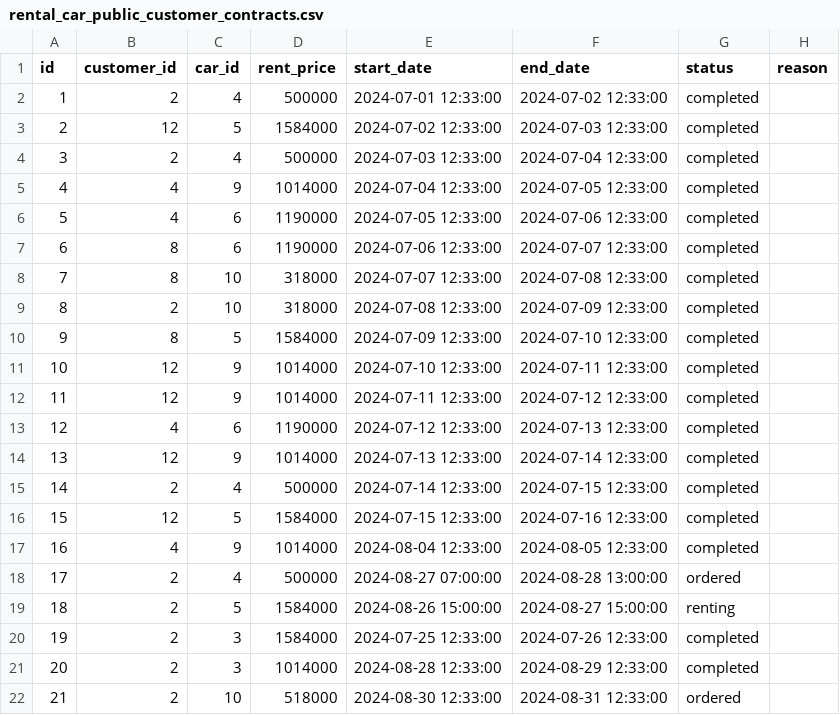
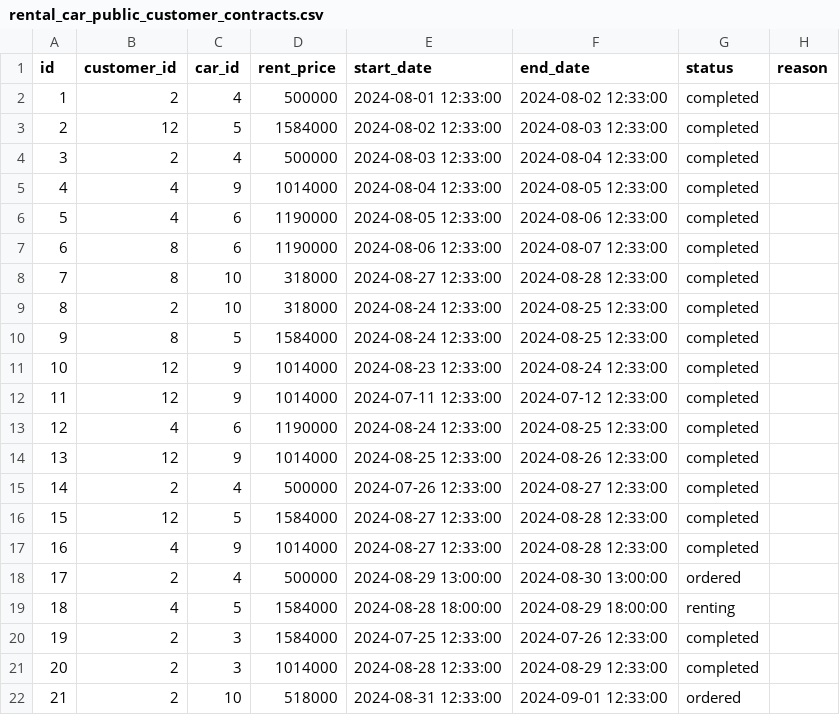
Before and after one commit to godev111222333/capstone-backend, a CSV file: etc/seed/rental_car_public_customer_contracts.csv, drawn as a sheet; only a part is shown; the diff names each change by its address in the sheet, - before the commit and + after, or states it on an @@ line.

Commit message:
Seed data

```diff
--- a/etc/seed/rental_car_public_customer_contracts.csv
+++ b/etc/seed/rental_car_public_customer_contracts.csv
-E2 (start_date): 2024-07-01 12:33:00
+E2 (start_date): 2024-08-01 12:33:00
-F2 (end_date): 2024-07-02 12:33:00
+F2 (end_date): 2024-08-02 12:33:00
-E3 (start_date): 2024-07-02 12:33:00
+E3 (start_date): 2024-08-02 12:33:00
-F3 (end_date): 2024-07-03 12:33:00
+F3 (end_date): 2024-08-03 12:33:00
-E4 (start_date): 2024-07-03 12:33:00
+E4 (start_date): 2024-08-03 12:33:00
-F4 (end_date): 2024-07-04 12:33:00
+F4 (end_date): 2024-08-04 12:33:00
-E5 (start_date): 2024-07-04 12:33:00
+E5 (start_date): 2024-08-04 12:33:00
-F5 (end_date): 2024-07-05 12:33:00
+F5 (end_date): 2024-08-05 12:33:00
-E6 (start_date): 2024-07-05 12:33:00
+E6 (start_date): 2024-08-05 12:33:00
-F6 (end_date): 2024-07-06 12:33:00
+F6 (end_date): 2024-08-06 12:33:00
-E7 (start_date): 2024-07-06 12:33:00
+E7 (start_date): 2024-08-06 12:33:00
-F7 (end_date): 2024-07-07 12:33:00
+F7 (end_date): 2024-08-07 12:33:00
-E8 (start_date): 2024-07-07 12:33:00
+E8 (start_date): 2024-08-27 12:33:00
-F8 (end_date): 2024-07-08 12:33:00
+F8 (end_date): 2024-08-28 12:33:00
-E9 (start_date): 2024-07-08 12:33:00
+E9 (start_date): 2024-08-24 12:33:00
-F9 (end_date): 2024-07-09 12:33:00
+F9 (end_date): 2024-08-25 12:33:00
-E10 (start_date): 2024-07-09 12:33:00
+E10 (start_date): 2024-08-24 12:33:00
-F10 (end_date): 2024-07-10 12:33:00
+F10 (end_date): 2024-08-25 12:33:00
-E11 (start_date): 2024-07-10 12:33:00
+E11 (start_date): 2024-08-23 12:33:00
-F11 (end_date): 2024-07-11 12:33:00
+F11 (end_date): 2024-08-24 12:33:00
-E13 (start_date): 2024-07-12 12:33:00
+E13 (start_date): 2024-08-24 12:33:00
-F13 (end_date): 2024-07-13 12:33:00
+F13 (end_date): 2024-08-25 12:33:00
-E14 (start_date): 2024-07-13 12:33:00
+E14 (start_date): 2024-08-25 12:33:00
-F14 (end_date): 2024-07-14 12:33:00
+F14 (end_date): 2024-08-26 12:33:00
-E15 (start_date): 2024-07-14 12:33:00
+E15 (start_date): 2024-07-26 12:33:00
-F15 (end_date): 2024-07-15 12:33:00
+F15 (end_date): 2024-08-27 12:33:00
-E16 (start_date): 2024-07-15 12:33:00
+E16 (start_date): 2024-08-27 12:33:00
-F16 (end_date): 2024-07-16 12:33:00
+F16 (end_date): 2024-08-28 12:33:00
-E17 (start_date): 2024-08-04 12:33:00
+E17 (start_date): 2024-08-27 12:33:00
-F17 (end_date): 2024-08-05 12:33:00
+F17 (end_date): 2024-08-28 12:33:00
-E18 (start_date): 2024-08-27 07:00:00
+E18 (start_date): 2024-08-29 13:00:00
-F18 (end_date): 2024-08-28 13:00:00
+F18 (end_date): 2024-08-30 13:00:00
-B19 (customer_id): 2
+B19 (customer_id): 4
-E19 (start_date): 2024-08-26 15:00:00
+E19 (start_date): 2024-08-28 18:00:00
-F19 (end_date): 2024-08-27 15:00:00
+F19 (end_date): 2024-08-29 18:00:00
-E22 (start_date): 2024-08-30 12:33:00
+E22 (start_date): 2024-08-31 12:33:00
-F22 (end_date): 2024-08-31 12:33:00
+F22 (end_date): 2024-09-01 12:33:00
```
